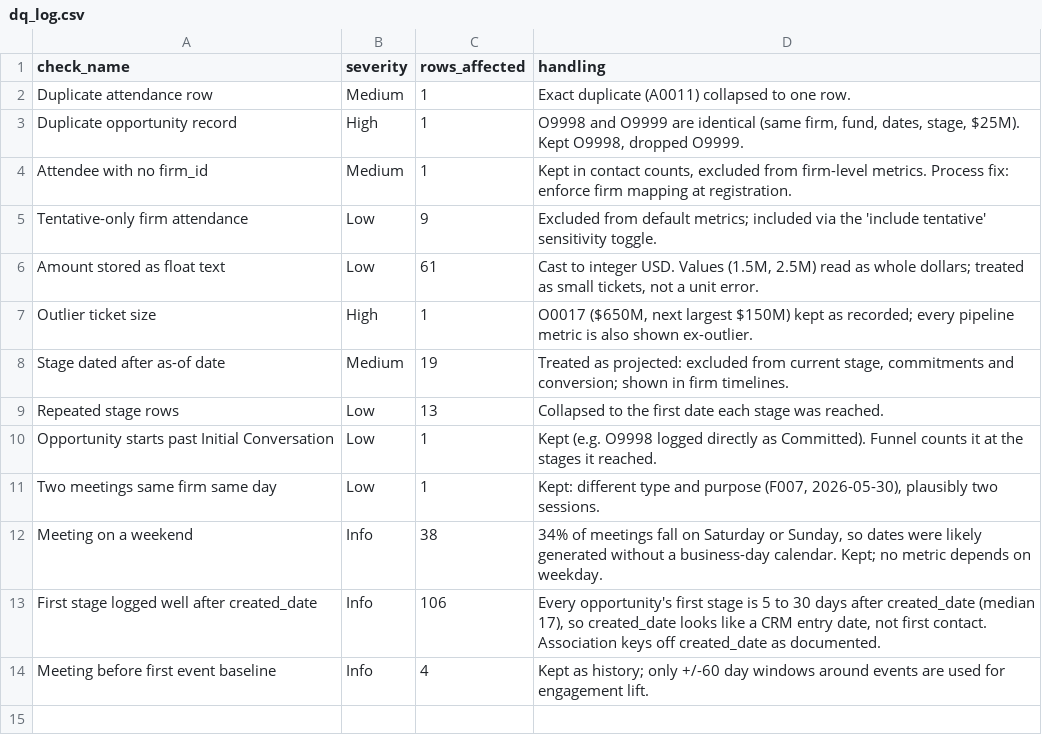
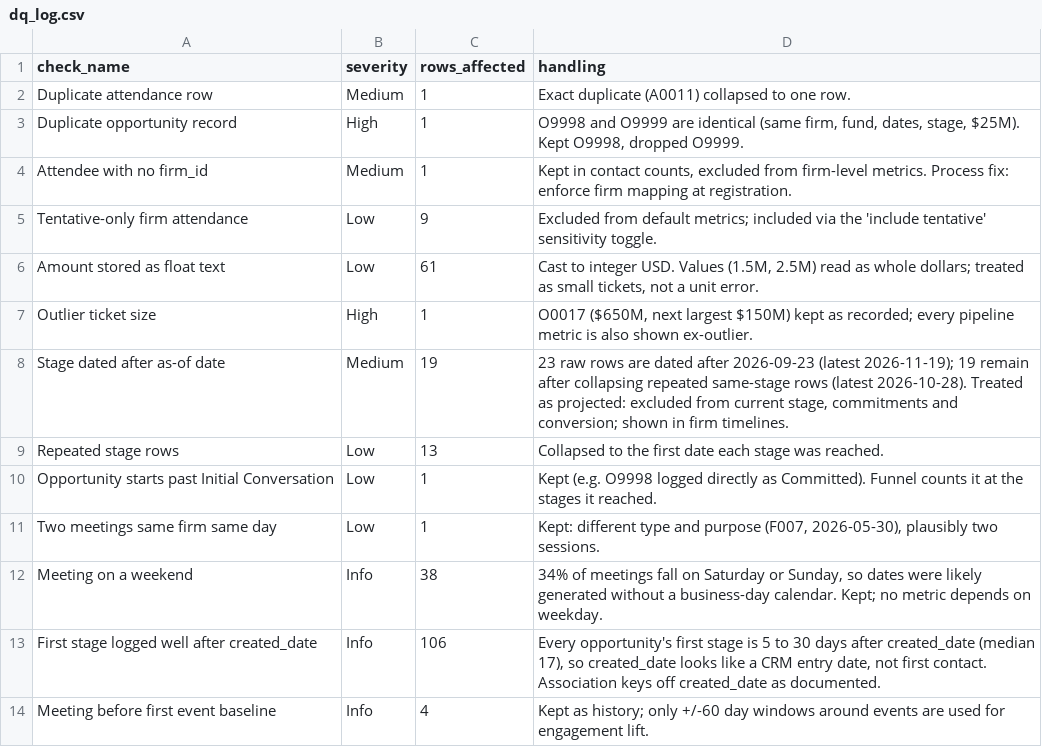
Before and after one commit to colinbayer77/carlyle-ir-event-analytics, a CSV file: data/marts/dq_log.csv, drawn as a sheet.

```diff
--- a/data/marts/dq_log.csv
+++ b/data/marts/dq_log.csv
@@ -7,3 +7,3 @@ Amount stored as float text,Low,61,"Cast to integer USD. Values (1.5M, 2.5M) rea
 Outlier ticket size,High,1,"O0017 ($650M, next largest $150M) kept as recorded; every pipeline metric is also shown ex-outlier."
-Stage dated after as-of date,Medium,19,"Treated as projected: excluded from current stage, commitments and conversion; shown in firm timelines."
+Stage dated after as-of date,Medium,19,"23 raw rows are dated after 2026-09-23 (latest 2026-11-19); 19 remain after collapsing repeated same-stage rows (latest 2026-10-28). Treated as projected: excluded from current stage, commitments and conversion; shown in firm timelines."
 Repeated stage rows,Low,13,Collapsed to the first date each stage was reached.
```
Also changed, not shown: data/marts/mart_firm_timeline.csv, 14 other files.
